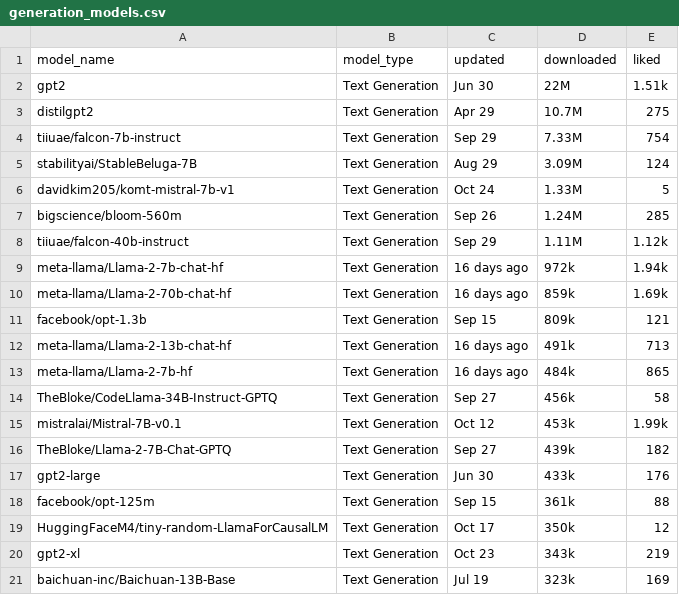
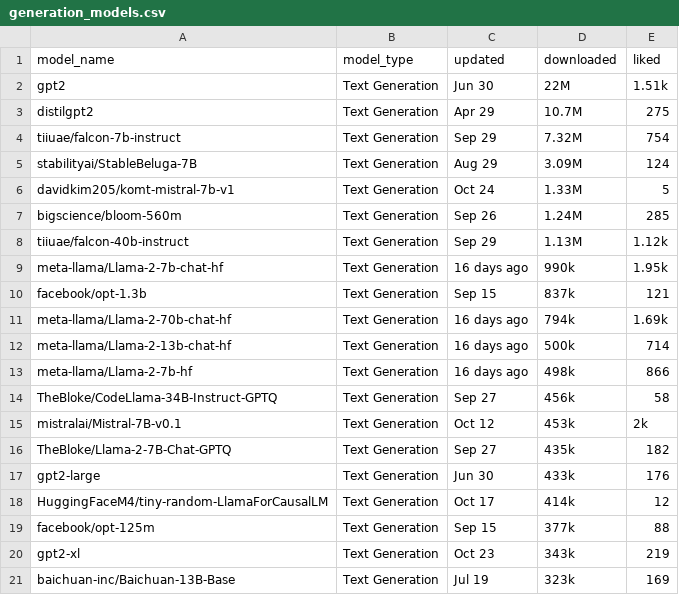
Before and after one commit to Zahin52/classifier_vs_generator, a CSV file: all_csv_data/generation_models.csv, drawn as a sheet.

```diff
--- a/all_csv_data/generation_models.csv
+++ b/all_csv_data/generation_models.csv
@@ -3,3 +3,3 @@ gpt2,Text Generation,Jun 30,22M,1.51k
 distilgpt2,Text Generation,Apr 29,10.7M,275
-tiiuae/falcon-7b-instruct,Text Generation,Sep 29,7.33M,754
+tiiuae/falcon-7b-instruct,Text Generation,Sep 29,7.32M,754
 stabilityai/StableBeluga-7B,Text Generation,Aug 29,3.09M,124
@@ -7,14 +7,14 @@ davidkim205/komt-mistral-7b-v1,Text Generation,Oct 24,1.33M,5
 bigscience/bloom-560m,Text Generation,Sep 26,1.24M,285
-tiiuae/falcon-40b-instruct,Text Generation,Sep 29,1.11M,1.12k
-meta-llama/Llama-2-7b-chat-hf,Text Generation,16 days ago,972k,1.94k
-meta-llama/Llama-2-70b-chat-hf,Text Generation,16 days ago,859k,1.69k
-facebook/opt-1.3b,Text Generation,Sep 15,809k,121
-meta-llama/Llama-2-13b-chat-hf,Text Generation,16 days ago,491k,713
-meta-llama/Llama-2-7b-hf,Text Generation,16 days ago,484k,865
+tiiuae/falcon-40b-instruct,Text Generation,Sep 29,1.13M,1.12k
+meta-llama/Llama-2-7b-chat-hf,Text Generation,16 days ago,990k,1.95k
+facebook/opt-1.3b,Text Generation,Sep 15,837k,121
+meta-llama/Llama-2-70b-chat-hf,Text Generation,16 days ago,794k,1.69k
+meta-llama/Llama-2-13b-chat-hf,Text Generation,16 days ago,500k,714
+meta-llama/Llama-2-7b-hf,Text Generation,16 days ago,498k,866
 TheBloke/CodeLlama-34B-Instruct-GPTQ,Text Generation,Sep 27,456k,58
-mistralai/Mistral-7B-v0.1,Text Generation,Oct 12,453k,1.99k
-TheBloke/Llama-2-7B-Chat-GPTQ,Text Generation,Sep 27,439k,182
+mistralai/Mistral-7B-v0.1,Text Generation,Oct 12,453k,2k
+TheBloke/Llama-2-7B-Chat-GPTQ,Text Generation,Sep 27,435k,182
 gpt2-large,Text Generation,Jun 30,433k,176
-facebook/opt-125m,Text Generation,Sep 15,361k,88
-HuggingFaceM4/tiny-random-LlamaForCausalLM,Text Generation,Oct 17,350k,12
+HuggingFaceM4/tiny-random-LlamaForCausalLM,Text Generation,Oct 17,414k,12
+facebook/opt-125m,Text Generation,Sep 15,377k,88
 gpt2-xl,Text Generation,Oct 23,343k,219
```
Also changed, not shown: all_csv_data/Classification_model_full_data.csv, all_csv_data/Generation_mode_full_data.csv, 6 other files.
